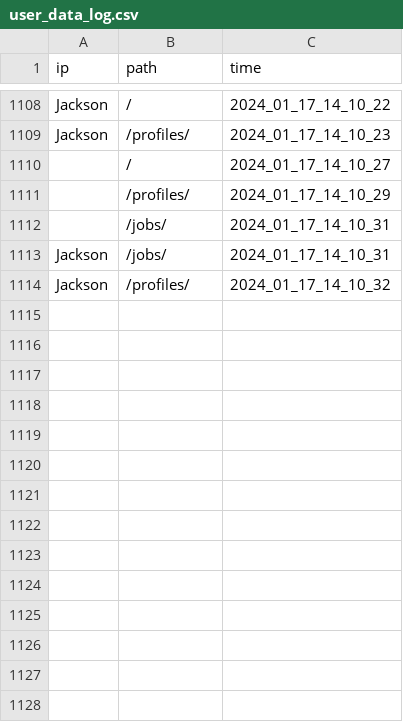
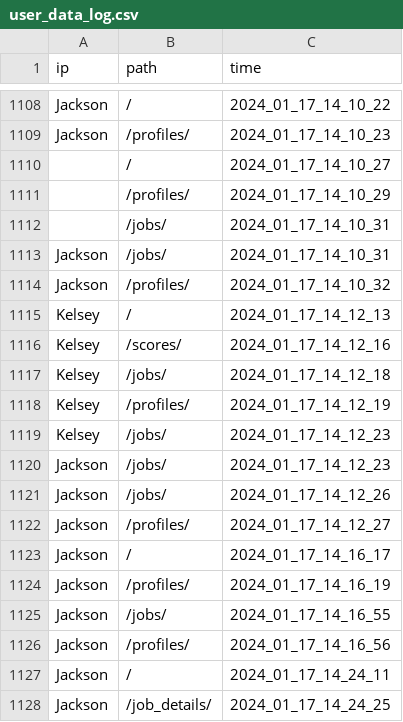
Before and after one commit to jacksonmunday/divi-webapp, a CSV file: divi/myapp/user_data_log.csv, drawn as a sheet; only a part is shown, gaps mark what is left out.

```diff
--- a/divi/myapp/user_data_log.csv
+++ b/divi/myapp/user_data_log.csv
@@ -1114 +1114,15 @@ Jackson,/jobs/,2024_01_17_14_10_31
 Jackson,/profiles/,2024_01_17_14_10_32
+Kelsey,/,2024_01_17_14_12_13
+Kelsey,/scores/,2024_01_17_14_12_16
+Kelsey,/jobs/,2024_01_17_14_12_18
+Kelsey,/profiles/,2024_01_17_14_12_19
+Kelsey,/jobs/,2024_01_17_14_12_23
+Jackson,/jobs/,2024_01_17_14_12_23
+Jackson,/jobs/,2024_01_17_14_12_26
+Jackson,/profiles/,2024_01_17_14_12_27
+Jackson,/,2024_01_17_14_16_17
+Jackson,/profiles/,2024_01_17_14_16_19
+Jackson,/jobs/,2024_01_17_14_16_55
+Jackson,/profiles/,2024_01_17_14_16_56
+Jackson,/,2024_01_17_14_24_11
+Jackson,/job_details/,2024_01_17_14_24_25
```
Also changed, not shown: 2 other files.
